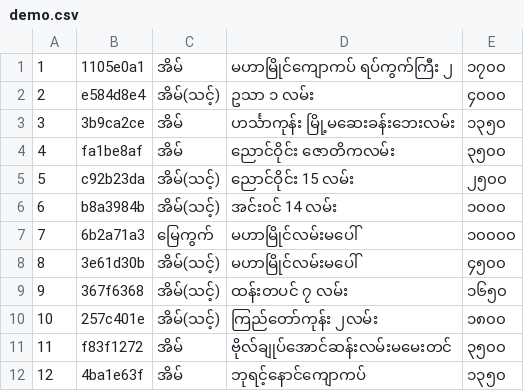
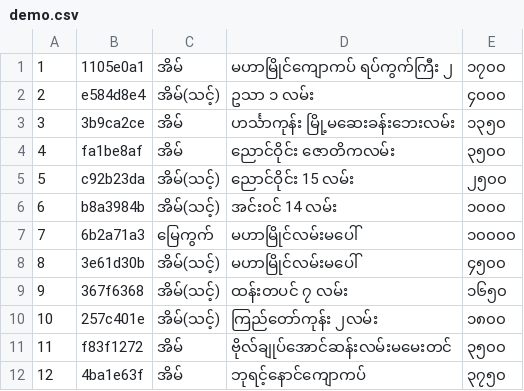
Before and after one commit to aung-thuya-kyaw/data, a CSV file: demo.csv, drawn as a sheet.

Commit message:
အိမ် သီးသန့် အရောင်းများ

```diff
--- a/demo.csv
+++ b/demo.csv
@@ -11,2 +11,2 @@
 11,f83f1272, အိမ်,ဗိုလ်ချုပ်အောင်ဆန်းလမ်းမမေးတင်,၃၅၀၀
-12,4ba1e63f,အိမ်,ဘုရင့်နောင်ကျောကပ်,၁၃၅၀
+12,4ba1e63f,အိမ်,ဘုရင့်နောင်ကျောကပ်,၃၇၅၀
```
